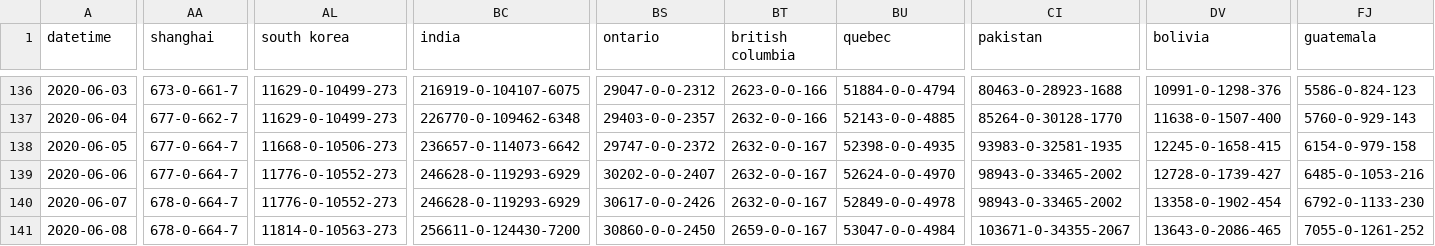
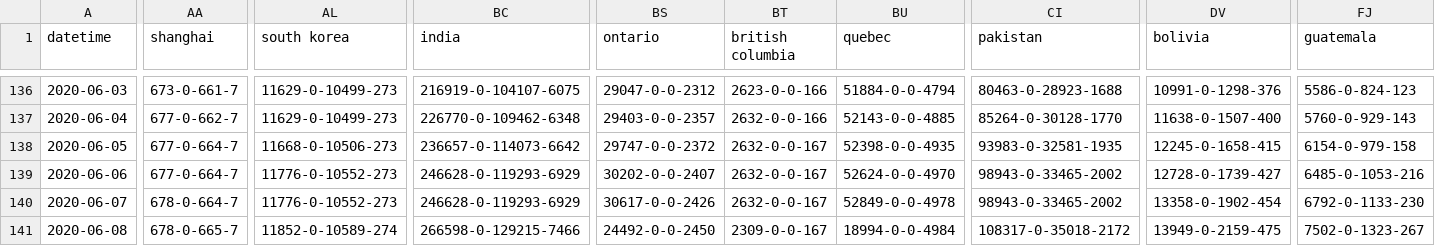
Before and after one commit to bkmgit/COVID-19map, a CSV file: data/virus.csv, drawn as a sheet; only a part is shown, gaps mark what is left out; the diff covers the shown part only; the diff names each change by its address in the sheet, - before the commit and + after, or states it on an @@ line.

```diff
--- a/data/virus.csv
+++ b/data/virus.csv
-AA141 (shanghai): 678-0-664-7
+AA141 (shanghai): 678-0-665-7
-AL141 (south korea): 11814-0-10563-273
+AL141 (south korea): 11852-0-10589-274
-BC141 (india): 256611-0-124430-7200
+BC141 (india): 266598-0-129215-7466
-BS141 (ontario): 30860-0-0-2450
+BS141 (ontario): 24492-0-0-2450
-BT141 (british columbia): 2659-0-0-167
+BT141 (british columbia): 2309-0-0-167
-BU141 (quebec): 53047-0-0-4984
+BU141 (quebec): 18994-0-0-4984
-CI141 (pakistan): 103671-0-34355-2067
+CI141 (pakistan): 108317-0-35018-2172
-DV141 (bolivia): 13643-0-2086-465
+DV141 (bolivia): 13949-0-2159-475
-FJ141 (guatemala): 7055-0-1261-252
+FJ141 (guatemala): 7502-0-1323-267
```
Also changed, not shown: 11 edited cells elsewhere in this file.
